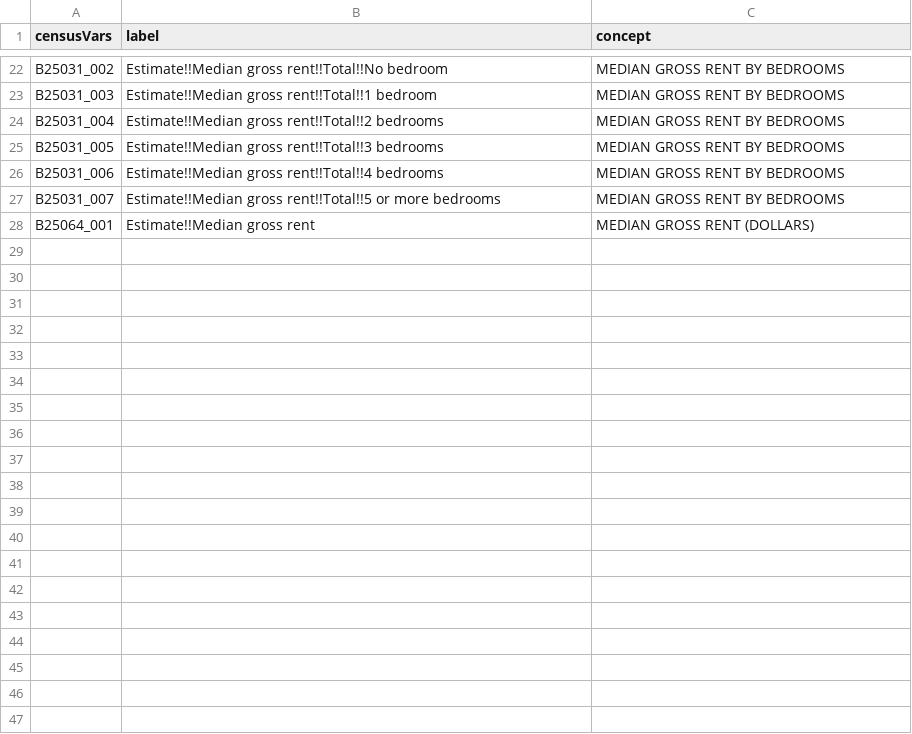
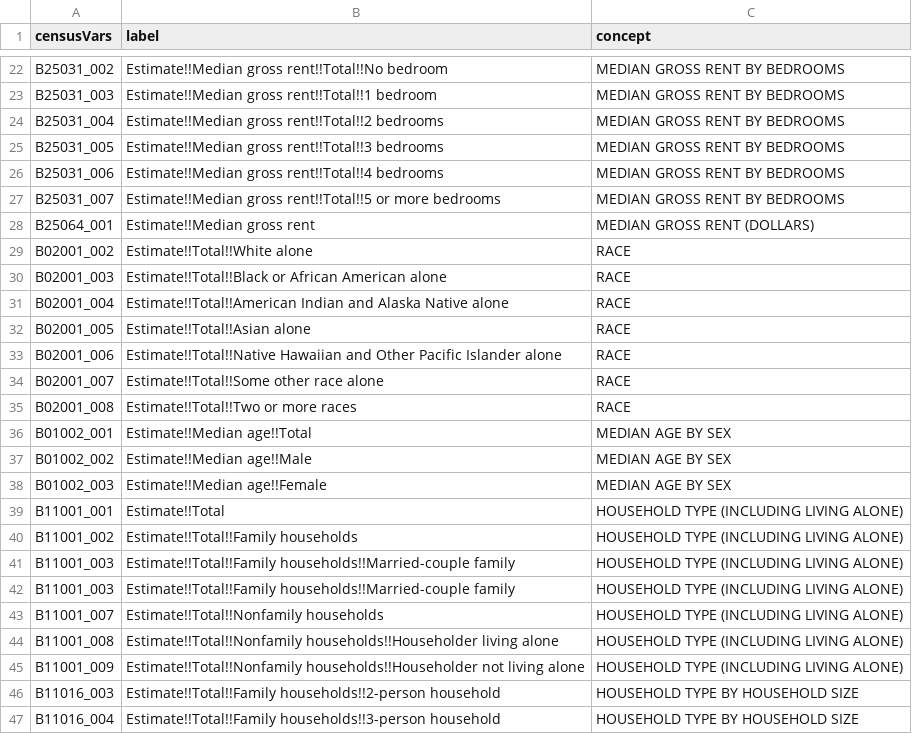
Before and after one commit to jamemcc/South_Bend_Clustering, a CSV file: Pulled_Variables.csv, drawn as a sheet; only a part is shown, gaps mark what is left out; the diff covers the shown part only.

Commit message:
Pulled Additional Data

```diff
--- a/Pulled_Variables.csv
+++ b/Pulled_Variables.csv
@@ -28 +28,20 @@
 "B25064_001","Estimate!!Median gross rent","MEDIAN GROSS RENT (DOLLARS)"
+"B02001_002","Estimate!!Total!!White alone","RACE"
+"B02001_003","Estimate!!Total!!Black or African American alone","RACE"
+"B02001_004","Estimate!!Total!!American Indian and Alaska Native alone","RACE"
+"B02001_005","Estimate!!Total!!Asian alone","RACE"
+"B02001_006","Estimate!!Total!!Native Hawaiian and Other Pacific Islander alone","RACE"
+"B02001_007","Estimate!!Total!!Some other race alone","RACE"
+"B02001_008","Estimate!!Total!!Two or more races","RACE"
+"B01002_001","Estimate!!Median age!!Total","MEDIAN AGE BY SEX"
+"B01002_002","Estimate!!Median age!!Male","MEDIAN AGE BY SEX"
+"B01002_003","Estimate!!Median age!!Female","MEDIAN AGE BY SEX"
+"B11001_001","Estimate!!Total","HOUSEHOLD TYPE (INCLUDING LIVING ALONE)"
+"B11001_002","Estimate!!Total!!Family households","HOUSEHOLD TYPE (INCLUDING LIVING ALONE)"
+"B11001_003","Estimate!!Total!!Family households!!Married-couple family","HOUSEHOLD TYPE (INCLUDING LIVING ALONE)"
+"B11001_003","Estimate!!Total!!Family households!!Married-couple family","HOUSEHOLD TYPE (INCLUDING LIVING ALONE)"
+"B11001_007","Estimate!!Total!!Nonfamily households","HOUSEHOLD TYPE (INCLUDING LIVING ALONE)"
+"B11001_008","Estimate!!Total!!Nonfamily households!!Householder living alone","HOUSEHOLD TYPE (INCLUDING LIVING ALONE)"
+"B11001_009","Estimate!!Total!!Nonfamily households!!Householder not living alone","HOUSEHOLD TYPE (INCLUDING LIVING ALONE)"
+"B11016_003","Estimate!!Total!!Family households!!2-person household","HOUSEHOLD TYPE BY HOUSEHOLD SIZE"
+"B11016_004","Estimate!!Total!!Family households!!3-person household","HOUSEHOLD TYPE BY HOUSEHOLD SIZE"
```
Also changed, not shown: 22 added rows elsewhere in this file, 5 other files.
